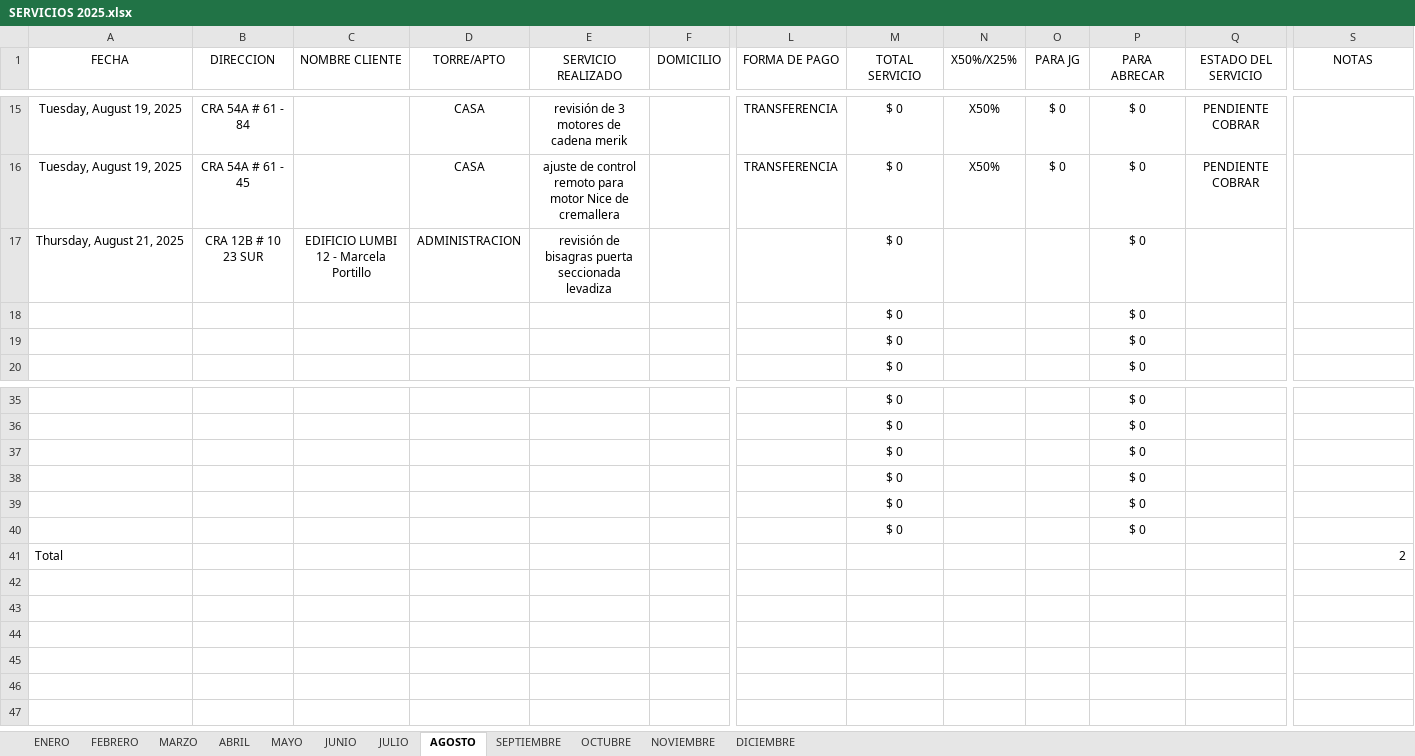
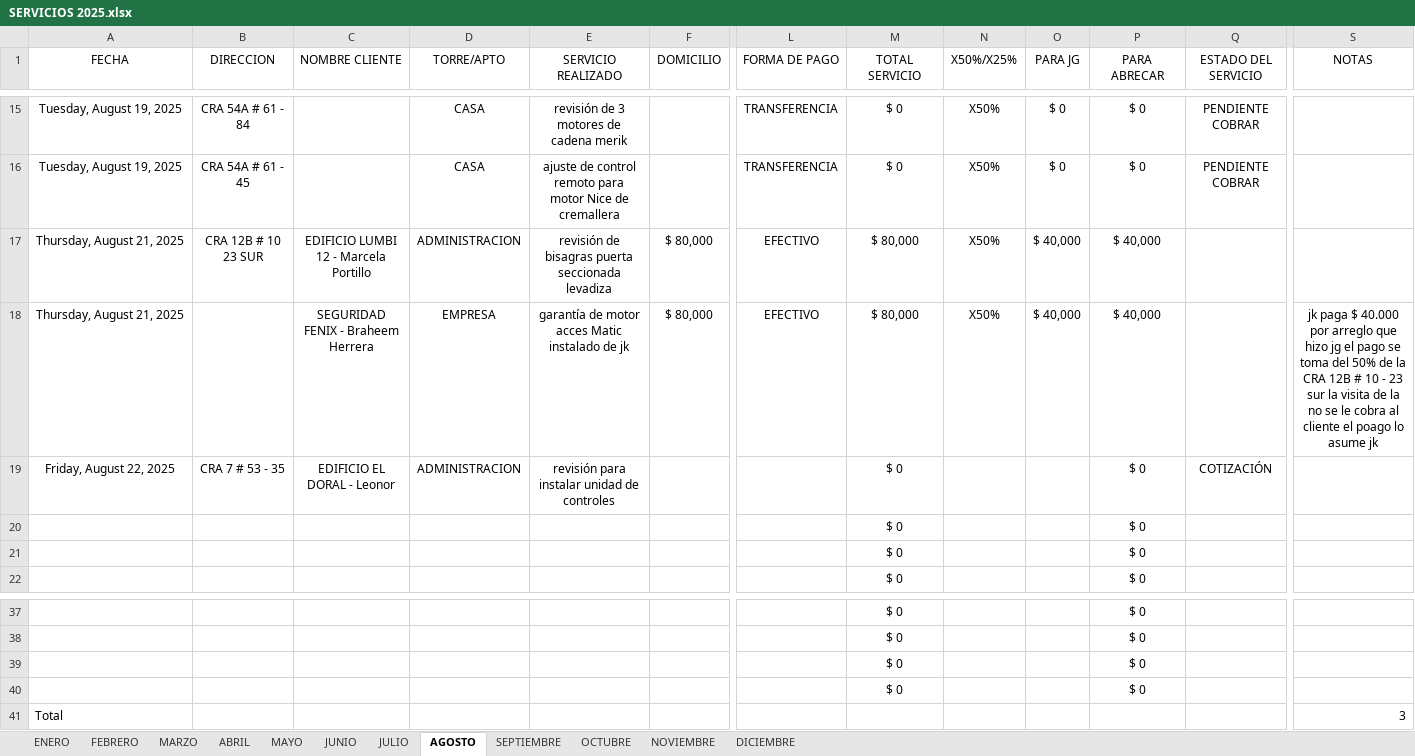
Before and after one commit to juanco1987/backend-relacion-servicios, an Excel workbook: backend/temp/SERVICIOS 2025.xlsx, sheet AGOSTO, drawn as a sheet; only a part is shown, gaps mark what is left out; values as stored, in another font and other column widths than the file's, no borders; conditional formats and table styles not drawn; removed rows and columns are numbered as before the commit, all else as after; rows hold the shown columns only; the diff names each change by its address in the sheet, - before the commit and + after, or states it on an @@ line.

```diff
--- a/backend/temp/SERVICIOS 2025.xlsx (sheet AGOSTO)
+++ b/backend/temp/SERVICIOS 2025.xlsx (sheet AGOSTO)
-F17 (DOMICILIO): (empty)
+F17 (DOMICILIO): $ 80,000
-L17 (FORMA DE PAGO): (empty)
+L17 (FORMA DE PAGO): EFECTIVO
-M17 (TOTAL SERVICIO): $ 0
+M17 (TOTAL SERVICIO): $ 80,000
-N17 (X50%/X25%): (empty)
+N17 (X50%/X25%): X50%
-O17 (PARA JG): (empty)
+O17 (PARA JG): $ 40,000
-P17 (PARA ABRECAR): $ 0
+P17 (PARA ABRECAR): $ 40,000
+row 18: Thursday, August 21, 2025 |  | SEGURIDAD FENIX - Braheem Herrera | EMPRESA | garantía de motor acces Matic instalado de jk | $ 80,000 | EFECTIVO | $ 80,000 | X50% | $ 40,000 | $ 40,000 |  | jk paga $ 40.000 por arreglo que hizo jg el pago se toma del 50% de la CRA 12B # 10 - 23 sur la visita de la no se le cobra al cliente el poago lo asume jk
+row 19: Friday, August 22, 2025 | CRA 7 # 53 - 35 | EDIFICIO EL DORAL - Leonor | ADMINISTRACION | revisión para instalar unidad de controles |  |  | $ 0 |  |  | $ 0 | COTIZACIÓN
-row 39:  |  |  |  |  |  |  | $ 0 |  |  | $ 0
-row 40:  |  |  |  |  |  |  | $ 0 |  |  | $ 0
-S41 (NOTAS): 2
+S41 (NOTAS): 3
```
Also changed, not shown: formulas that keep their value, 15 other files.
